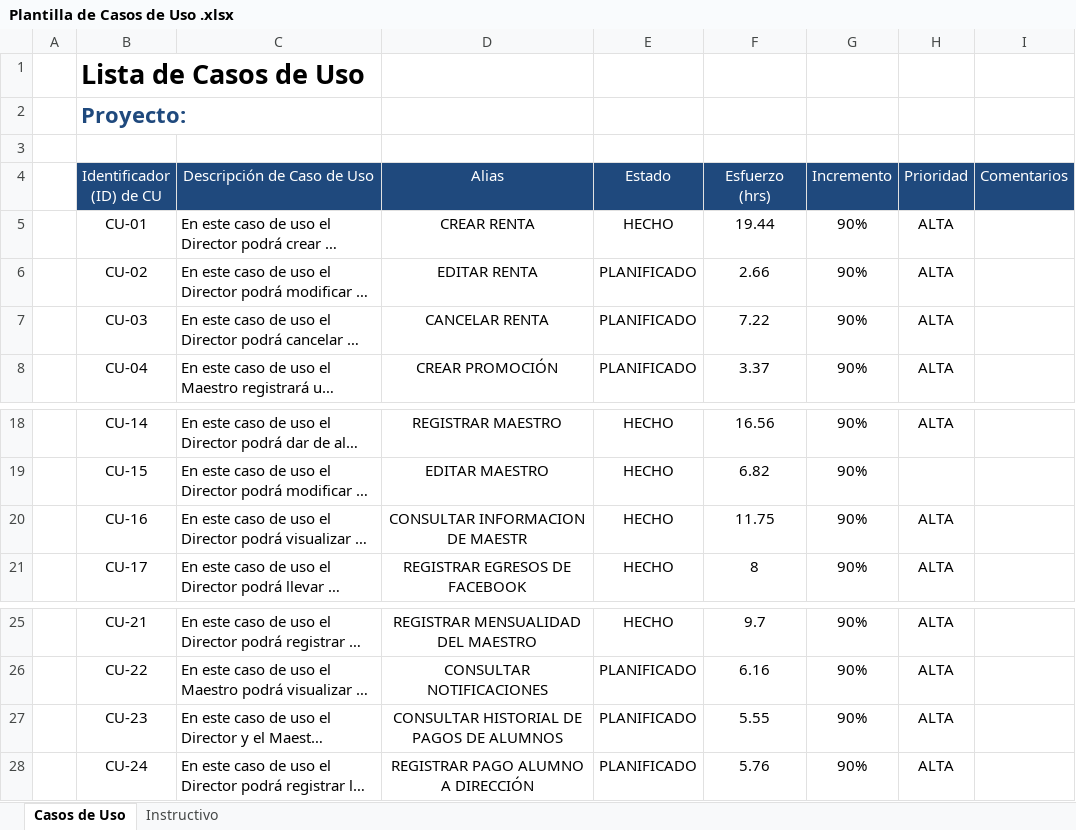
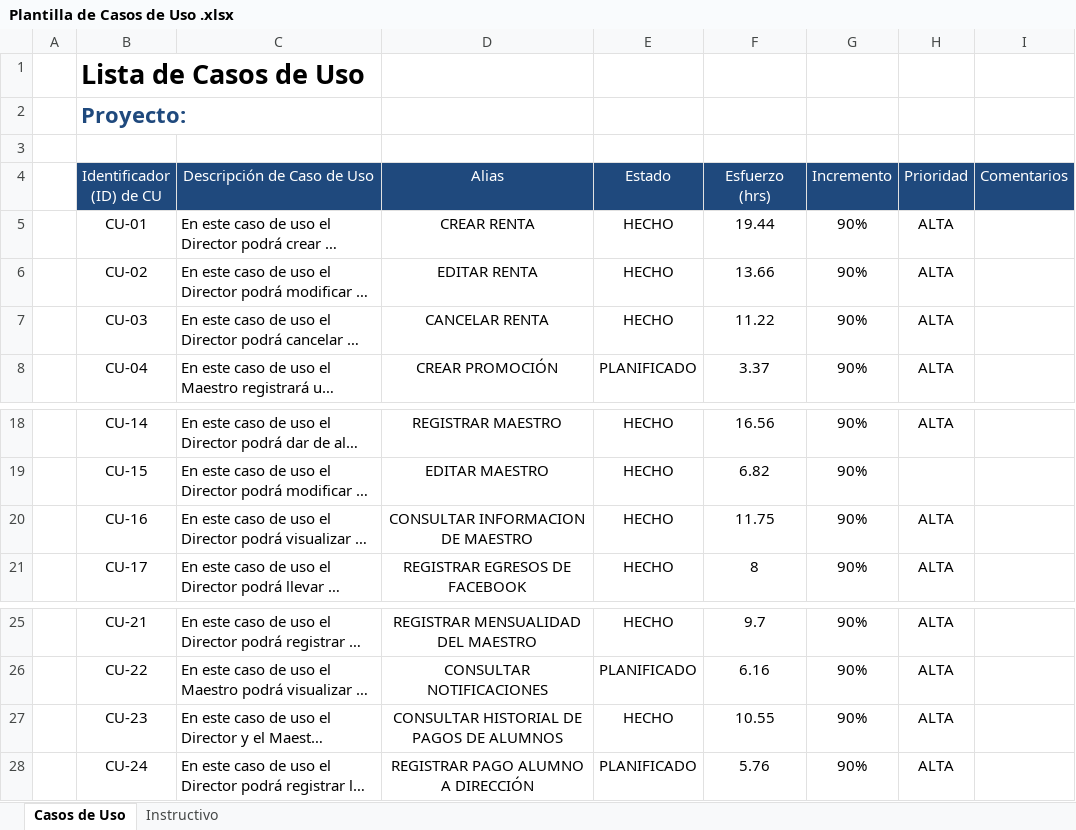
Before and after one commit to IsraelOzuna/Proyecto-de-tutorias-LIS, an Excel workbook: Plantillas/Entrega 7/Plantilla de Casos de Uso .xlsx, sheet Casos de Uso, drawn as a sheet; only a part is shown, gaps mark what is left out; long unchanged cells end in …; values as stored, in another font and other column widths than the file's, no borders; the diff names each change by its address in the sheet, - before the commit and + after, or states it on an @@ line.

```diff
--- a/Plantillas/Entrega 7/Plantilla de Casos de Uso .xlsx (sheet Casos de Uso)
+++ b/Plantillas/Entrega 7/Plantilla de Casos de Uso .xlsx (sheet Casos de Uso)
-E6:E7 (Estado): PLANIFICADO
+E6:E7 (Estado): HECHO
-F6 (Esfuerzo (hrs)): 2.66
+F6 (Esfuerzo (hrs)): 13.66
-F7 (Esfuerzo (hrs)): 7.22
+F7 (Esfuerzo (hrs)): 11.22
-D20 (Alias): CONSULTAR INFORMACION DE MAESTR
+D20 (Alias): CONSULTAR INFORMACION DE MAESTRO
-E27 (Estado): PLANIFICADO
+E27 (Estado): HECHO
-F27 (Esfuerzo (hrs)): 5.55
+F27 (Esfuerzo (hrs)): 10.55
```
Also changed, not shown: Plantillas/Entrega 7/Plantilla Lista de Tareas de la Entrega 7.xlsx, 4 other files.
